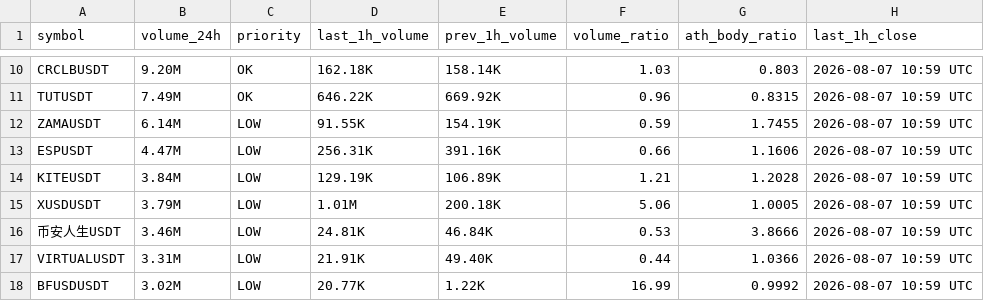
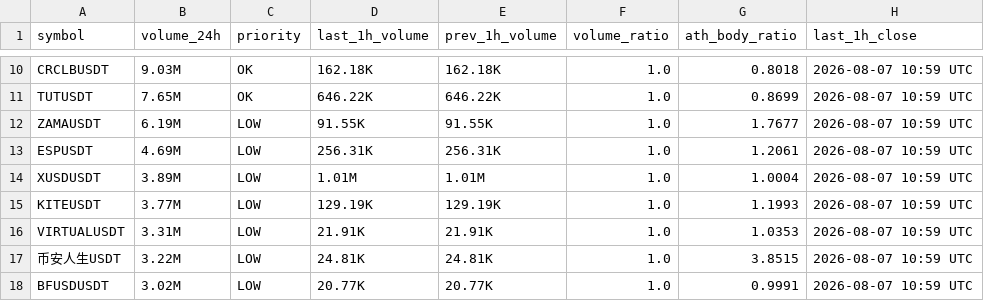
Before and after one commit to berkantbozdag/crypto-signal-bot, a CSV file: results/scan_latest.csv, drawn as a sheet; only a part is shown, gaps mark what is left out; removed rows and columns are numbered as before the commit, all else as after; the diff covers the shown part only; the diff names each change by its address in the sheet, - before the commit and + after, or states it on an @@ line.

```diff
--- a/results/scan_latest.csv
+++ b/results/scan_latest.csv
-B10 (volume_24h): 9.20M
+B10 (volume_24h): 9.03M
-E10 (prev_1h_volume): 158.14K
+E10 (prev_1h_volume): 162.18K
-F10 (volume_ratio): 1.03
+F10 (volume_ratio): 1.0
-G10 (ath_body_ratio): 0.803
+G10 (ath_body_ratio): 0.8018
-B11 (volume_24h): 7.49M
+B11 (volume_24h): 7.65M
-E11 (prev_1h_volume): 669.92K
+E11 (prev_1h_volume): 646.22K
-F11 (volume_ratio): 0.96
+F11 (volume_ratio): 1.0
-G11 (ath_body_ratio): 0.8315
+G11 (ath_body_ratio): 0.8699
-B12 (volume_24h): 6.14M
+B12 (volume_24h): 6.19M
-E12 (prev_1h_volume): 154.19K
+E12 (prev_1h_volume): 91.55K
-F12 (volume_ratio): 0.59
+F12 (volume_ratio): 1.0
-G12 (ath_body_ratio): 1.7455
+G12 (ath_body_ratio): 1.7677
-B13 (volume_24h): 4.47M
+B13 (volume_24h): 4.69M
-E13 (prev_1h_volume): 391.16K
+E13 (prev_1h_volume): 256.31K
-F13 (volume_ratio): 0.66
+F13 (volume_ratio): 1.0
-G13 (ath_body_ratio): 1.1606
+G13 (ath_body_ratio): 1.2061
-row 14: KITEUSDT | 3.84M | LOW | 129.19K | 106.89K | 1.21 | 1.2028 | 2026-08-07 10:59 UTC
-B14 (volume_24h): 3.79M
+B14 (volume_24h): 3.89M
-E14 (prev_1h_volume): 200.18K
+E14 (prev_1h_volume): 1.01M
-F14 (volume_ratio): 5.06
+F14 (volume_ratio): 1.0
-G14 (ath_body_ratio): 1.0005
+G14 (ath_body_ratio): 1.0004
-row 16: 币安人生USDT | 3.46M | LOW | 24.81K | 46.84K | 0.53 | 3.8666 | 2026-08-07 10:59 UTC
+row 15: KITEUSDT | 3.77M | LOW | 129.19K | 129.19K | 1.0 | 1.1993 | 2026-08-07 10:59 UTC
-E16 (prev_1h_volume): 49.40K
+E16 (prev_1h_volume): 21.91K
-F16 (volume_ratio): 0.44
+F16 (volume_ratio): 1.0
-G16 (ath_body_ratio): 1.0366
+G16 (ath_body_ratio): 1.0353
+row 17: 币安人生USDT | 3.22M | LOW | 24.81K | 24.81K | 1.0 | 3.8515 | 2026-08-07 10:59 UTC
-E18 (prev_1h_volume): 1.22K
+E18 (prev_1h_volume): 20.77K
-F18 (volume_ratio): 16.99
+F18 (volume_ratio): 1.0
-G18 (ath_body_ratio): 0.9992
+G18 (ath_body_ratio): 0.9991
```
Also changed, not shown: 2 added rows, 2 removed rows and 81 edited cells elsewhere in this file, 3 other files.
